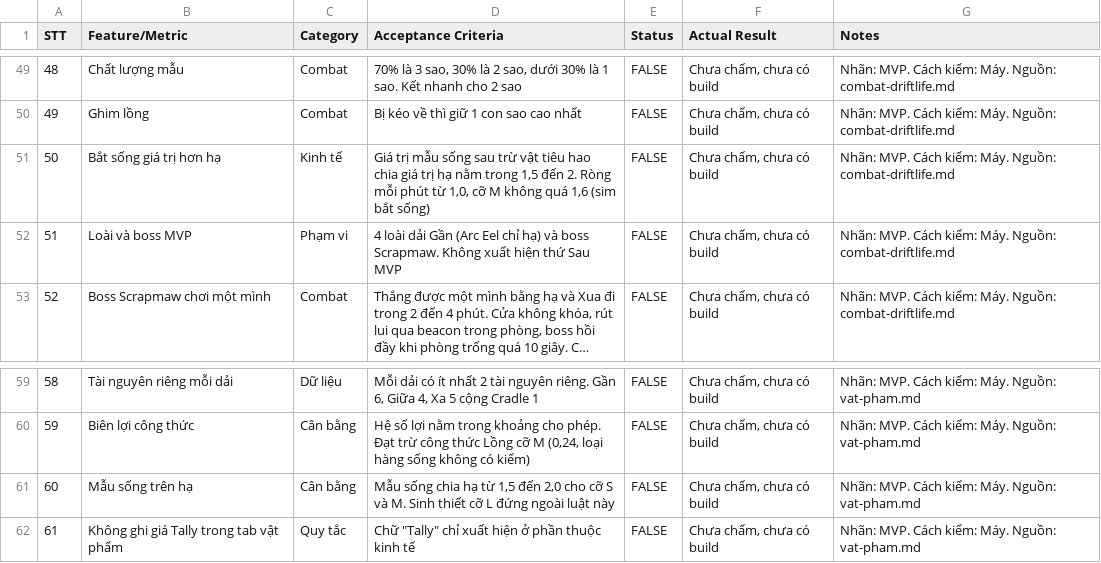
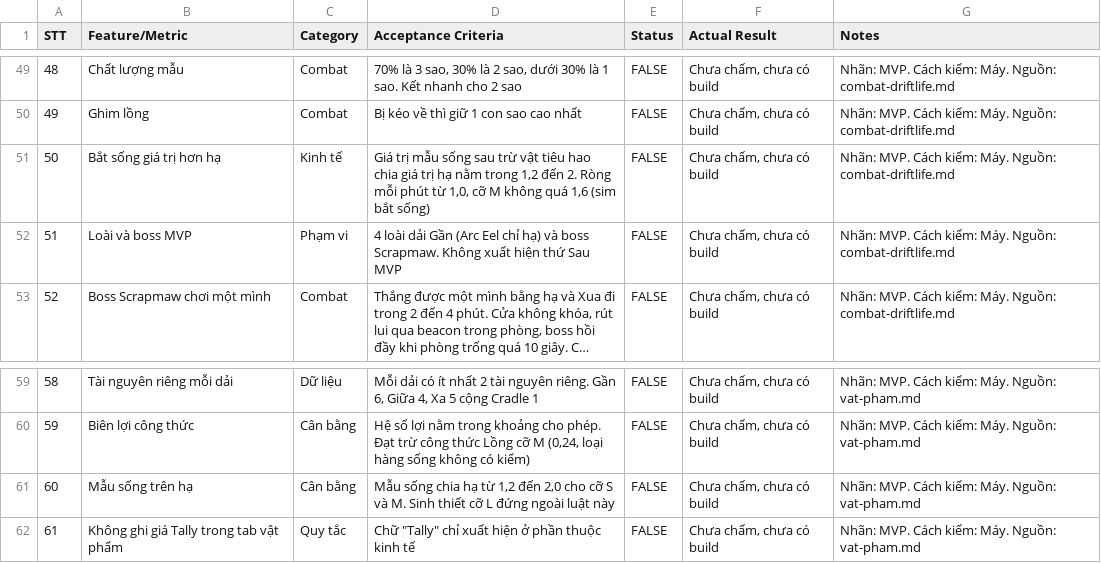
Before and after one commit to huycv18/DATN-SP27, a TSV file: projects/game-moi/gdd/sheet/MVP Criteria Checklist.tsv, drawn as a sheet; only a part is shown, gaps mark what is left out; long unchanged cells end in ….

Commit message:
GD-061 QA Phần II xong (0 nặng, 17 vừa), log 111 tới 116, brief GD-067 sửa theo QA, Checklist dòng 50 60 về 1,2 đến 2

```diff
--- a/projects/game-moi/gdd/sheet/MVP Criteria Checklist.tsv
+++ b/projects/game-moi/gdd/sheet/MVP Criteria Checklist.tsv
@@ -50,3 +50,3 @@ STT	Feature/Metric	Category	Acceptance Criteria	Status	Actual Result	Notes
 49	Ghim lồng	Combat	Bị kéo về thì giữ 1 con sao cao nhất	FALSE	Chưa chấm, chưa có build	Nhãn: MVP. Cách kiểm: Máy. Nguồn: combat-driftlife.md
-50	Bắt sống giá trị hơn hạ	Kinh tế	Giá trị mẫu sống sau trừ vật tiêu hao chia giá trị hạ nằm trong 1,5 đến 2. Ròng mỗi phút từ 1,0, cỡ M không quá 1,6 (sim bắt sống)	FALSE	Chưa chấm, chưa có build	Nhãn: MVP. Cách kiểm: Máy. Nguồn: combat-driftlife.md
+50	Bắt sống giá trị hơn hạ	Kinh tế	Giá trị mẫu sống sau trừ vật tiêu hao chia giá trị hạ nằm trong 1,2 đến 2. Ròng mỗi phút từ 1,0, cỡ M không quá 1,6 (sim bắt sống)	FALSE	Chưa chấm, chưa có build	Nhãn: MVP. Cách kiểm: Máy. Nguồn: combat-driftlife.md
 51	Loài và boss MVP	Phạm vi	4 loài dải Gần (Arc Eel chỉ hạ) và boss Scrapmaw. Không xuất hiện thứ Sau MVP	FALSE	Chưa chấm, chưa có build	Nhãn: MVP. Cách kiểm: Máy. Nguồn: combat-driftlife.md
@@ -60,3 +60,3 @@ STT	Feature/Metric	Category	Acceptance Criteria	Status	Actual Result	Notes
 59	Biên lợi công thức	Cân bằng	Hệ số lợi nằm trong khoảng cho phép. Đạt trừ công thức Lồng cỡ M (0,24, loại hàng sống không có kiểm)	FALSE	Chưa chấm, chưa có build	Nhãn: MVP. Cách kiểm: Máy. Nguồn: vat-pham.md
-60	Mẫu sống trên hạ	Cân bằng	Mẫu sống chia hạ từ 1,5 đến 2,0 cho cỡ S và M. Sinh thiết cỡ L đứng ngoài luật này	FALSE	Chưa chấm, chưa có build	Nhãn: MVP. Cách kiểm: Máy. Nguồn: vat-pham.md
+60	Mẫu sống trên hạ	Cân bằng	Mẫu sống chia hạ từ 1,2 đến 2,0 cho cỡ S và M. Sinh thiết cỡ L đứng ngoài luật này	FALSE	Chưa chấm, chưa có build	Nhãn: MVP. Cách kiểm: Máy. Nguồn: vat-pham.md
 61	Không ghi giá Tally trong tab vật phẩm	Quy tắc	Chữ "Tally" chỉ xuất hiện ở phần thuộc kinh tế	FALSE	Chưa chấm, chưa có build	Nhãn: MVP. Cách kiểm: Máy. Nguồn: vat-pham.md
```
Also changed, not shown: 6 other files.
